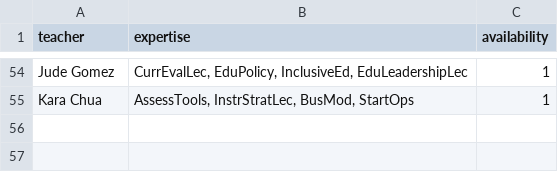
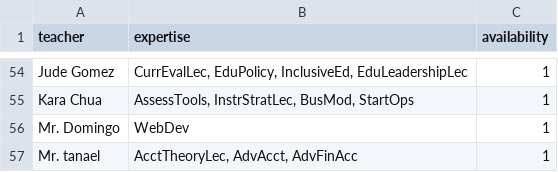
Before and after one commit to jerickrupertisip/hackaton, a CSV file: ai-src/data/teachers.csv, drawn as a sheet; only a part is shown, gaps mark what is left out.

```diff
--- a/ai-src/data/teachers.csv
+++ b/ai-src/data/teachers.csv
@@ -55 +55,3 @@ Jude Gomez,"CurrEvalLec, EduPolicy, InclusiveEd, EduLeadershipLec",1
 Kara Chua,"AssessTools, InstrStratLec, BusMod, StartOps",1
+Mr. Domingo,WebDev,1
+Mr. tanael,"AcctTheoryLec, AdvAcct, AdvFinAcc",1
```
Also changed, not shown: ai-src/output/BSBA/101.csv, ai-src/output/BSBA/204.csv, 37 other files.
